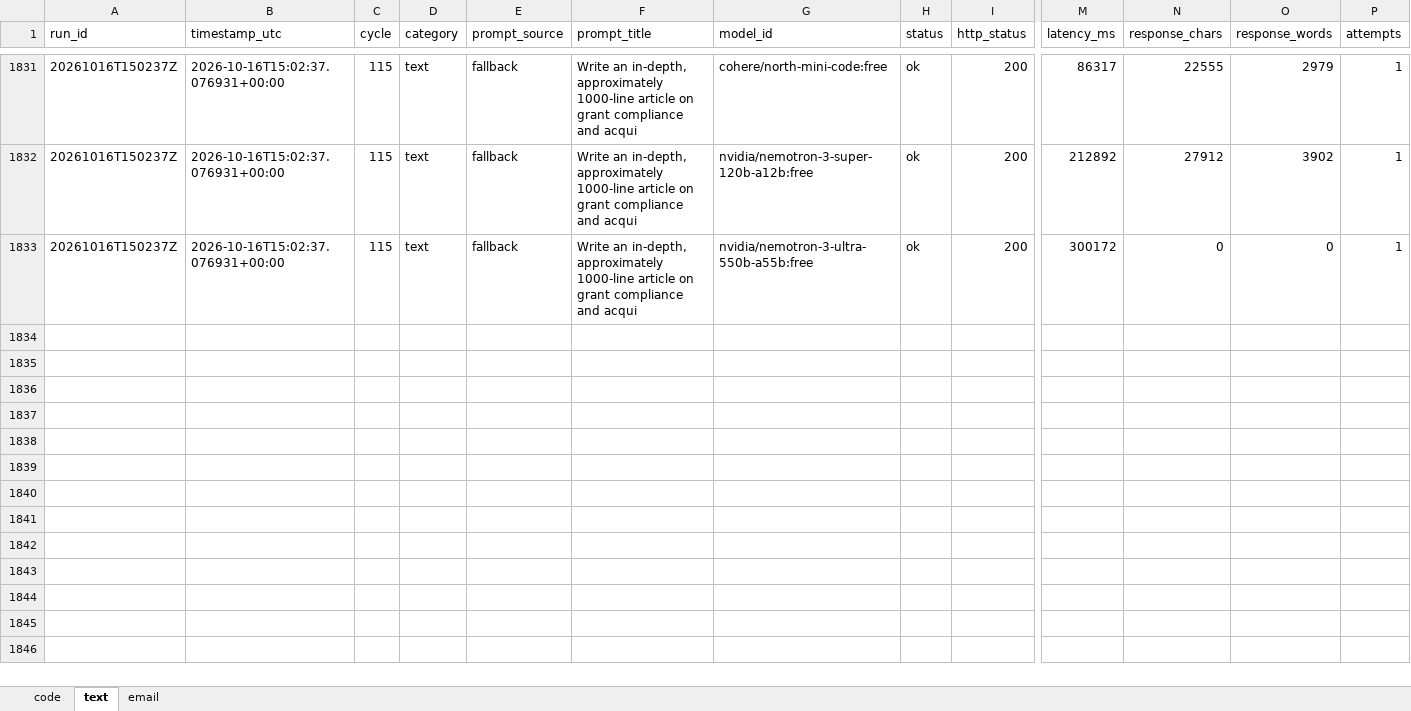
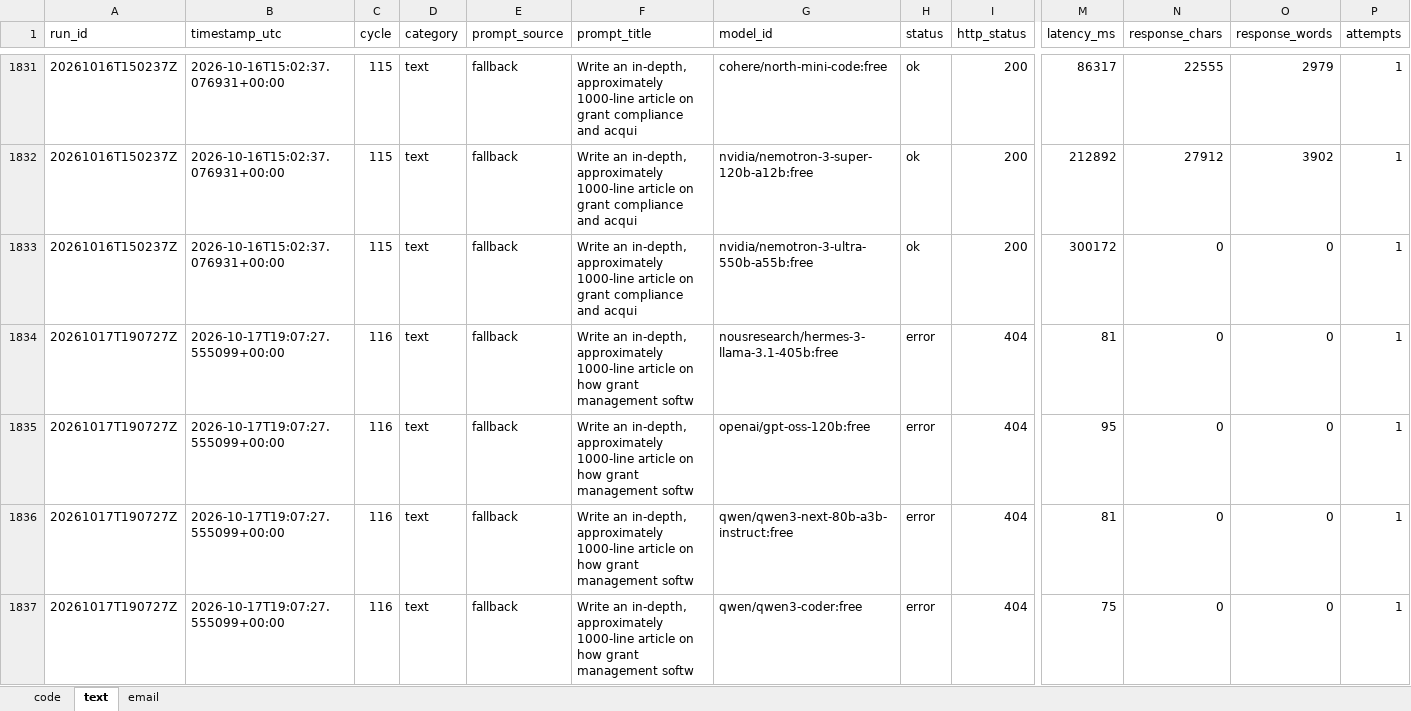
Before and after one commit to upendrasabnis/model-bench, an Excel workbook: results.xlsx, sheet text, drawn as a sheet; only a part is shown, gaps mark what is left out; values as stored, in another font and other column widths than the file's, no borders; rows hold the shown columns only; the diff covers the shown part only; the diff names each change by its address in the sheet, - before the commit and + after, or states it on an @@ line.

```diff
--- a/results.xlsx (sheet text)
+++ b/results.xlsx (sheet text)
+row 1834: 20261017T190727Z | 2026-10-17T19:07:27.555099+00:00 | 116 | text | fallback | Write an in-depth, approximately 1000-line article on how grant management softw | nousresearch/hermes-3-llama-3.1-405b:free | error | 404 | 81 | 0 | 0 | 1
+row 1835: 20261017T190727Z | 2026-10-17T19:07:27.555099+00:00 | 116 | text | fallback | Write an in-depth, approximately 1000-line article on how grant management softw | openai/gpt-oss-120b:free | error | 404 | 95 | 0 | 0 | 1
+row 1836: 20261017T190727Z | 2026-10-17T19:07:27.555099+00:00 | 116 | text | fallback | Write an in-depth, approximately 1000-line article on how grant management softw | qwen/qwen3-next-80b-a3b-instruct:free | error | 404 | 81 | 0 | 0 | 1
+row 1837: 20261017T190727Z | 2026-10-17T19:07:27.555099+00:00 | 116 | text | fallback | Write an in-depth, approximately 1000-line article on how grant management softw | qwen/qwen3-coder:free | error | 404 | 75 | 0 | 0 | 1
```
Also changed, not shown: 12 added rows elsewhere in this sheet, sheet code, sheet email, 10 other files.
